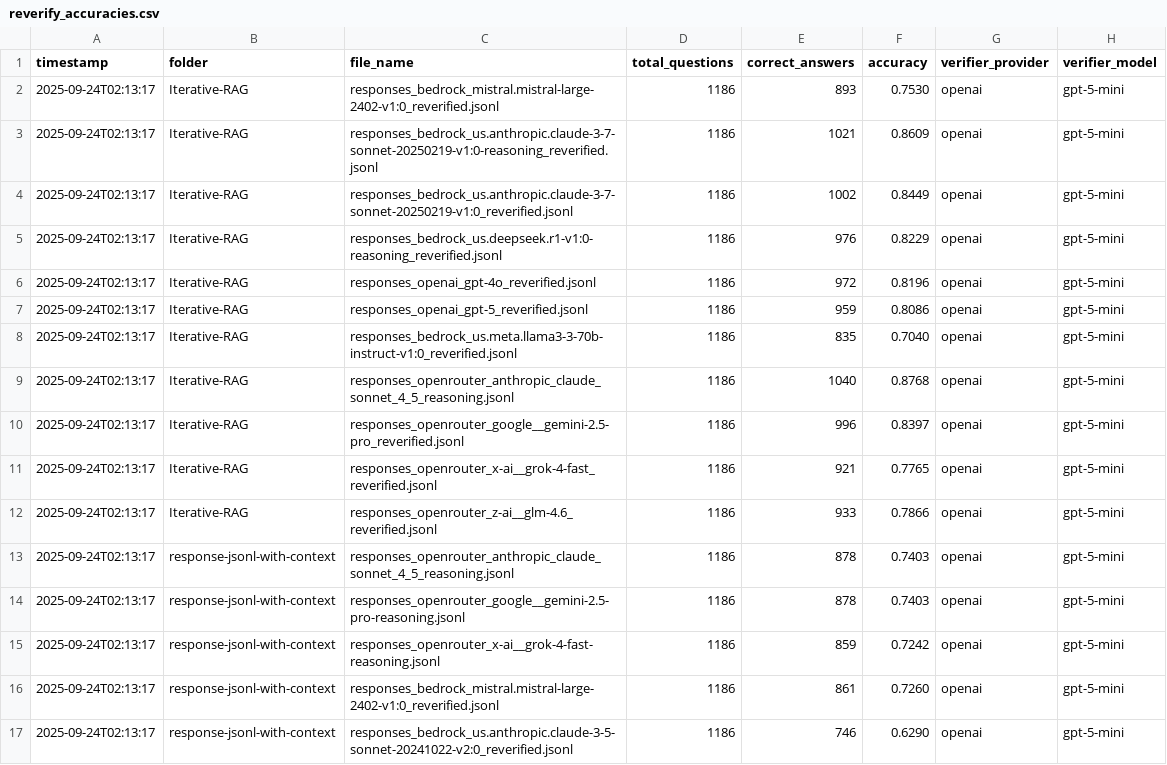
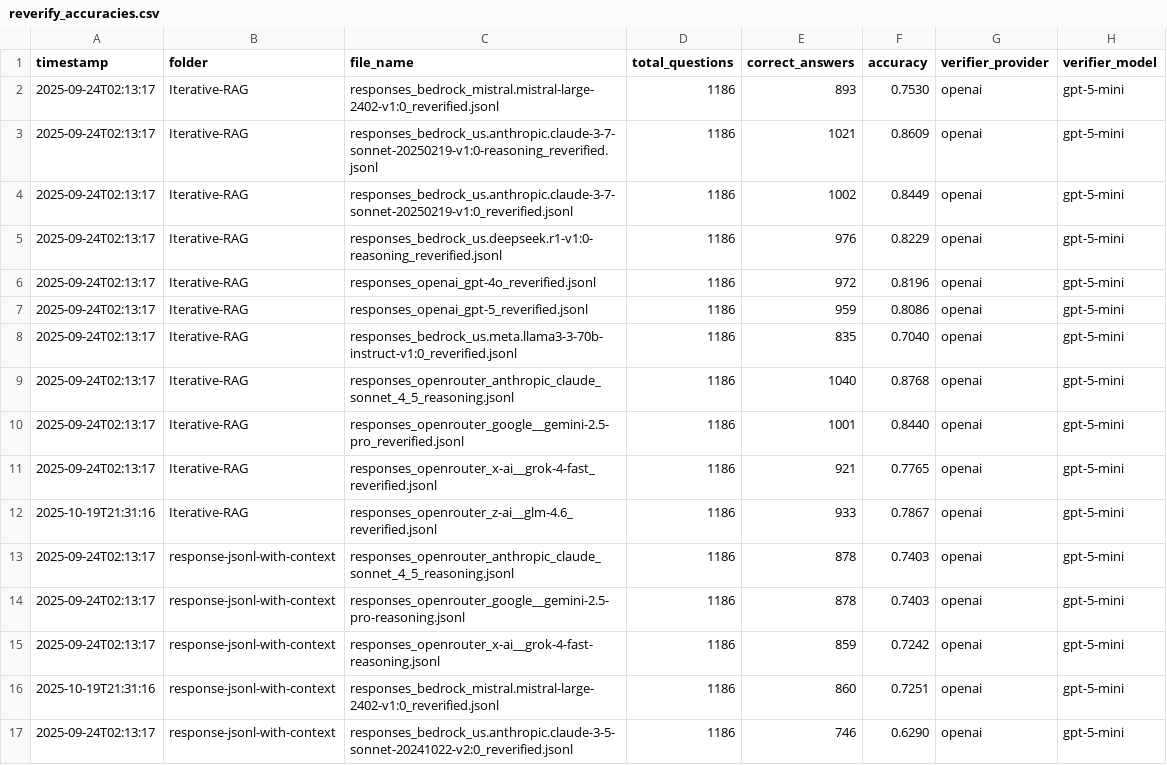
Before and after one commit to Matroid1998/Iterative-rag, a CSV file: src/results/reverify_accuracies.csv, drawn as a sheet; only a part is shown; the diff covers the shown part only.

```diff
--- a/src/results/reverify_accuracies.csv
+++ b/src/results/reverify_accuracies.csv
@@ -9,5 +9,5 @@ timestamp,folder,file_name,total_questions,correct_answers,accuracy,verifier_pro
 2025-09-24T02:13:17,Iterative-RAG,responses_openrouter_anthropic_claude_sonnet_4_5_reasoning.jsonl,1186,1040,0.8768,openai,gpt-5-mini
-2025-09-24T02:13:17,Iterative-RAG,responses_openrouter_google__gemini-2.5-pro_reverified.jsonl,1186,996,0.8397,openai,gpt-5-mini
+2025-09-24T02:13:17,Iterative-RAG,responses_openrouter_google__gemini-2.5-pro_reverified.jsonl,1186,1001,0.8440,openai,gpt-5-mini
 2025-09-24T02:13:17,Iterative-RAG,responses_openrouter_x-ai__grok-4-fast_reverified.jsonl,1186,921,0.7765,openai,gpt-5-mini
-2025-09-24T02:13:17,Iterative-RAG,responses_openrouter_z-ai__glm-4.6_reverified.jsonl,1186,933,0.7866,openai,gpt-5-mini
+2025-10-19T21:31:16,Iterative-RAG,responses_openrouter_z-ai__glm-4.6_reverified.jsonl,1186,933,0.7867,openai,gpt-5-mini
 2025-09-24T02:13:17,response-jsonl-with-context,responses_openrouter_anthropic_claude_sonnet_4_5_reasoning.jsonl,1186,878,0.7403,openai,gpt-5-mini
@@ -15,3 +15,3 @@ timestamp,folder,file_name,total_questions,correct_answers,accuracy,verifier_pro
 2025-09-24T02:13:17,response-jsonl-with-context,responses_openrouter_x-ai__grok-4-fast-reasoning.jsonl,1186,859,0.7242,openai,gpt-5-mini
-2025-09-24T02:13:17,response-jsonl-with-context,responses_bedrock_mistral.mistral-large-2402-v1:0_reverified.jsonl,1186,861,0.7260,openai,gpt-5-mini
+2025-10-19T21:31:16,response-jsonl-with-context,responses_bedrock_mistral.mistral-large-2402-v1:0_reverified.jsonl,1186,860,0.7251,openai,gpt-5-mini
 2025-09-24T02:13:17,response-jsonl-with-context,responses_bedrock_us.anthropic.claude-3-5-sonnet-20241022-v2:0_reverified.jsonl,1186,746,0.6290,openai,gpt-5-mini
```
Also changed, not shown: 11 edited cells elsewhere in this file, 11 other files.
